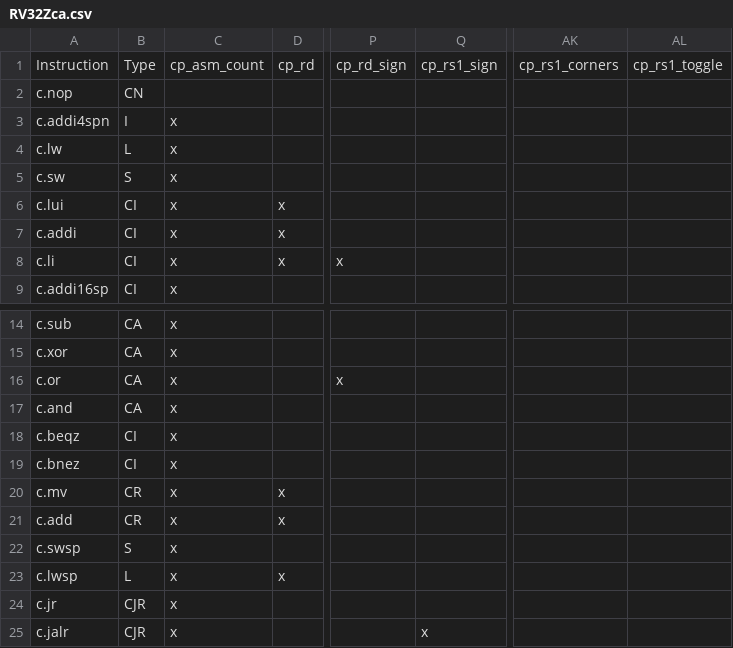
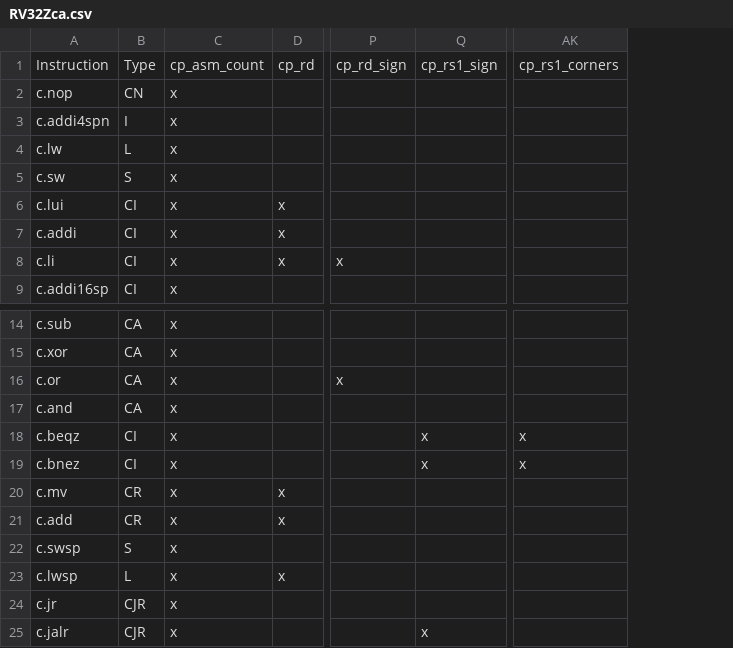
Before and after one commit to openhwgroup/cvw-arch-verif, a CSV file: testplans/RV32Zca.csv, drawn as a sheet; only a part is shown, gaps mark what is left out; the diff names each change by its address in the sheet, - before the commit and + after, or states it on an @@ line.

```diff
--- a/testplans/RV32Zca.csv
+++ b/testplans/RV32Zca.csv
-column AL, row 1: cp_rs1_toggle
-C2: (empty)
+C2: x
-Q18:Q19: (empty)
+Q18:Q19: x
-AK18:AK19: (empty)
+AK18:AK19: x
```
Also changed, not shown: 2 other files.
